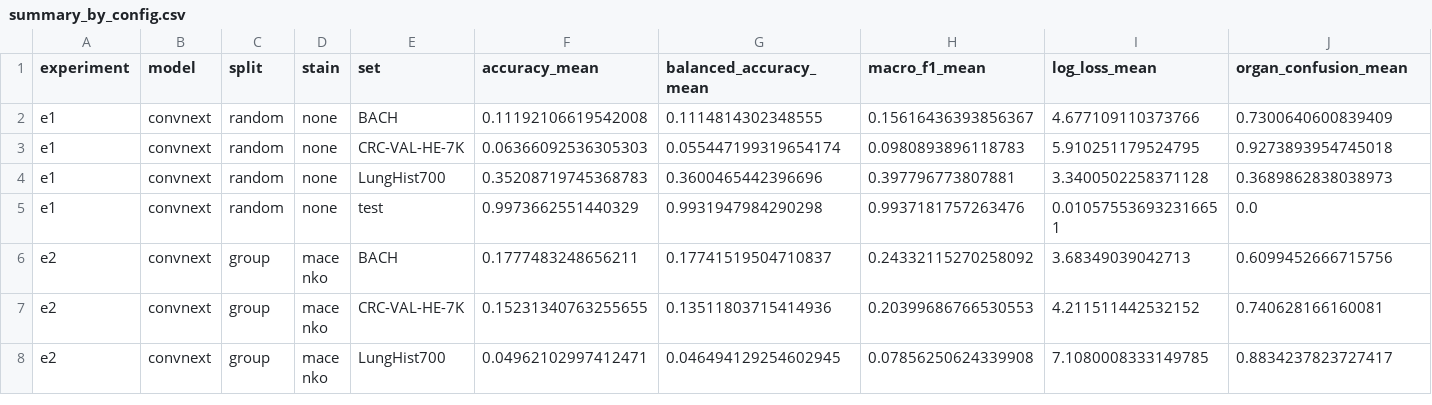
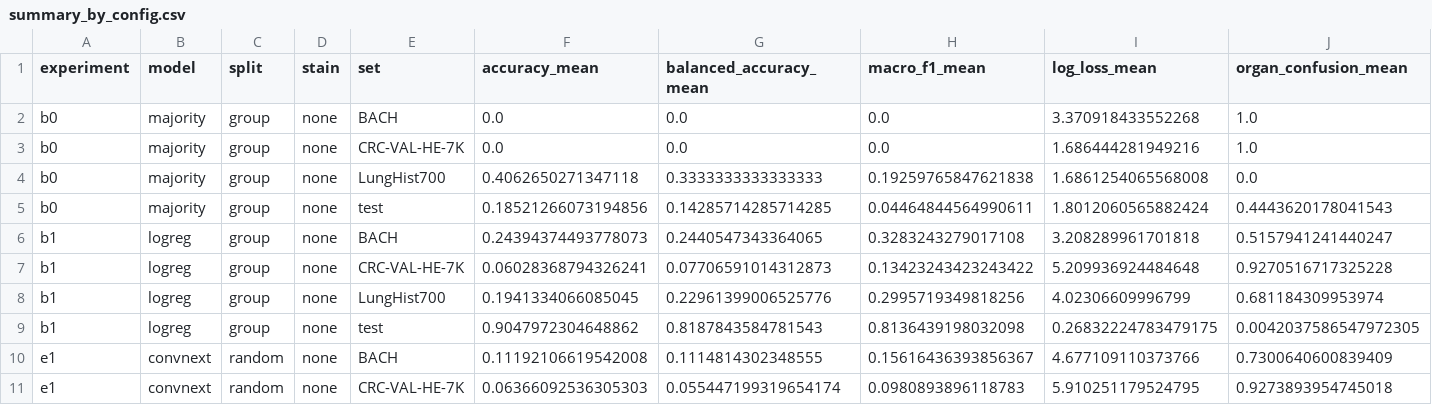
Before and after one commit to sonIT2005/btl-hocmay, a CSV file: outputs/eval/tables/summary_by_config.csv, drawn as a sheet; only a part is shown; the shorter side is filled out with more unchanged rows; rows hold the shown columns only; the diff names each change by its address in the sheet, - before the commit and + after, or states it on an @@ line.

```diff
--- a/outputs/eval/tables/summary_by_config.csv
+++ b/outputs/eval/tables/summary_by_config.csv
+row 2: b0 | majority | group | none | BACH | 0.0 | 0.0 | 0.0 | 3.370918433552268 | 1.0
+row 3: b0 | majority | group | none | CRC-VAL-HE-7K | 0.0 | 0.0 | 0.0 | 1.686444281949216 | 1.0
+row 4: b0 | majority | group | none | LungHist700 | 0.4062650271347118 | 0.3333333333333333 | 0.19259765847621838 | 1.6861254065568008 | 0.0
+row 5: b0 | majority | group | none | test | 0.18521266073194856 | 0.14285714285714285 | 0.04464844564990611 | 1.8012060565882424 | 0.4443620178041543
+row 6: b1 | logreg | group | none | BACH | 0.24394374493778073 | 0.2440547343364065 | 0.3283243279017108 | 3.208289961701818 | 0.5157941241440247
+row 7: b1 | logreg | group | none | CRC-VAL-HE-7K | 0.06028368794326241 | 0.07706591014312873 | 0.13423243423243422 | 5.209936924484648 | 0.9270516717325228
+row 8: b1 | logreg | group | none | LungHist700 | 0.1941334066085045 | 0.22961399006525776 | 0.2995719349818256 | 4.02306609996799 | 0.681184309953974
+row 9: b1 | logreg | group | none | test | 0.9047972304648862 | 0.8187843584781543 | 0.8136439198032098 | 0.26832224783479175 | 0.0042037586547972305
```
Also changed, not shown: outputs/eval/tables/delta_by_config.csv, outputs/eval/tables/per_class.csv, 33 other files.
